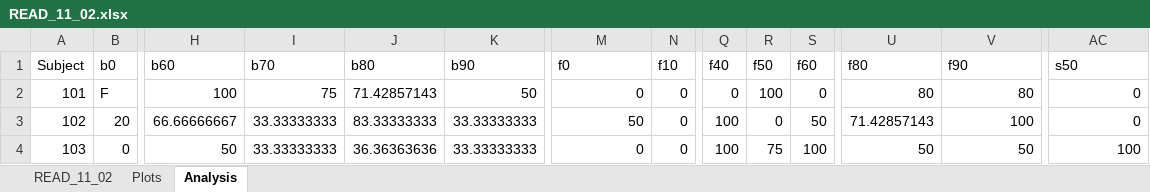
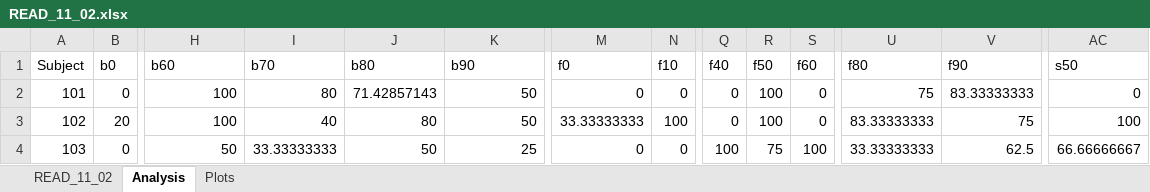
Before and after one commit to npm27/Emily-Honors-Thesis, an Excel workbook: Ex 1/2 Analysis/Confidence Plots/SPSS/READ_11_02.xlsx, sheet Analysis, drawn as a sheet; only a part is shown, gaps mark what is left out; values as stored, in another font and other column widths than the file's, no borders; the diff covers the shown part only; the diff names each change by its address in the sheet, - before the commit and + after, or states it on an @@ line.

```diff
--- a/Ex 1/2 Analysis/Confidence Plots/SPSS/READ_11_02.xlsx (sheet Analysis)
+++ b/Ex 1/2 Analysis/Confidence Plots/SPSS/READ_11_02.xlsx (sheet Analysis)
@@ sheet tab order changed: READ_11_02 | Analysis | Plots @@
-B2 (b0): F
+B2 (b0): 0
-I2 (b70): 75
+I2 (b70): 80
-U2 (f80): 80
+U2 (f80): 75
-V2 (f90): 80
+V2 (f90): 83.33333333
-H3 (b60): 66.66666667
+H3 (b60): 100
-I3 (b70): 33.33333333
+I3 (b70): 40
-J3 (b80): 83.33333333
+J3 (b80): 80
-K3 (b90): 33.33333333
+K3 (b90): 50
-M3 (f0): 50
+M3 (f0): 33.33333333
-N3 (f10): 0
+N3 (f10): 100
-Q3 (f40): 100
+Q3 (f40): 0
-R3 (f50): 0
+R3 (f50): 100
-S3 (f60): 50
+S3 (f60): 0
-U3 (f80): 71.42857143
+U3 (f80): 83.33333333
-V3 (f90): 100
+V3 (f90): 75
-AC3 (s50): 0
+AC3 (s50): 100
-J4 (b80): 36.36363636
+J4 (b80): 50
-K4 (b90): 33.33333333
+K4 (b90): 25
-U4 (f80): 50
+U4 (f80): 33.33333333
-V4 (f90): 50
+V4 (f90): 62.5
-AC4 (s50): 100
+AC4 (s50): 66.66666667
```
Also changed, not shown: 103 edited cells elsewhere in this sheet, sheet Plots, sheet READ_11_02, Ex 1/2 Analysis/Confidence Plots/SPSS/EX 1 ANALYSES DATA.xlsx, Ex 1/2 Analysis/Confidence Plots/SPSS/IS_11_02.xlsx, 30 other files.
